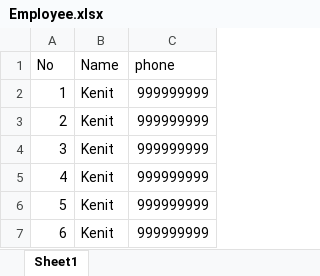
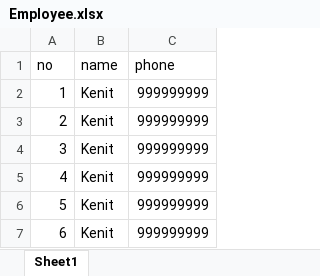
Before and after one commit to Kenit-logilite/ExcelImporter, an Excel workbook: src/main/resource/Employee.xlsx, sheet Sheet1, drawn as a sheet; values as stored, in another font and other column widths than the file's, no borders; the diff names each change by its address in the sheet, - before the commit and + after, or states it on an @@ line.

```diff
--- a/src/main/resource/Employee.xlsx (sheet Sheet1)
+++ b/src/main/resource/Employee.xlsx (sheet Sheet1)
-A1: No
+A1: no
-B1: Name
+B1: name
```
Also changed, not shown: src/main/resource/kenit.xlsx, 3 other files.
